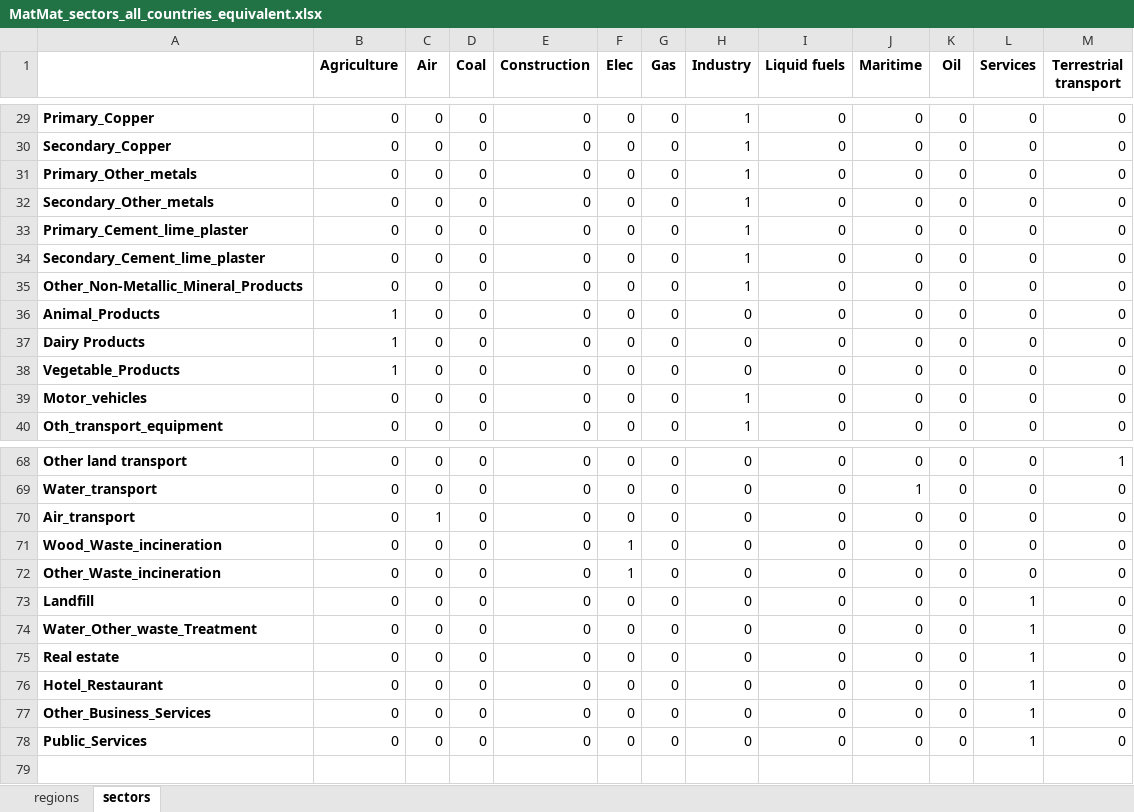
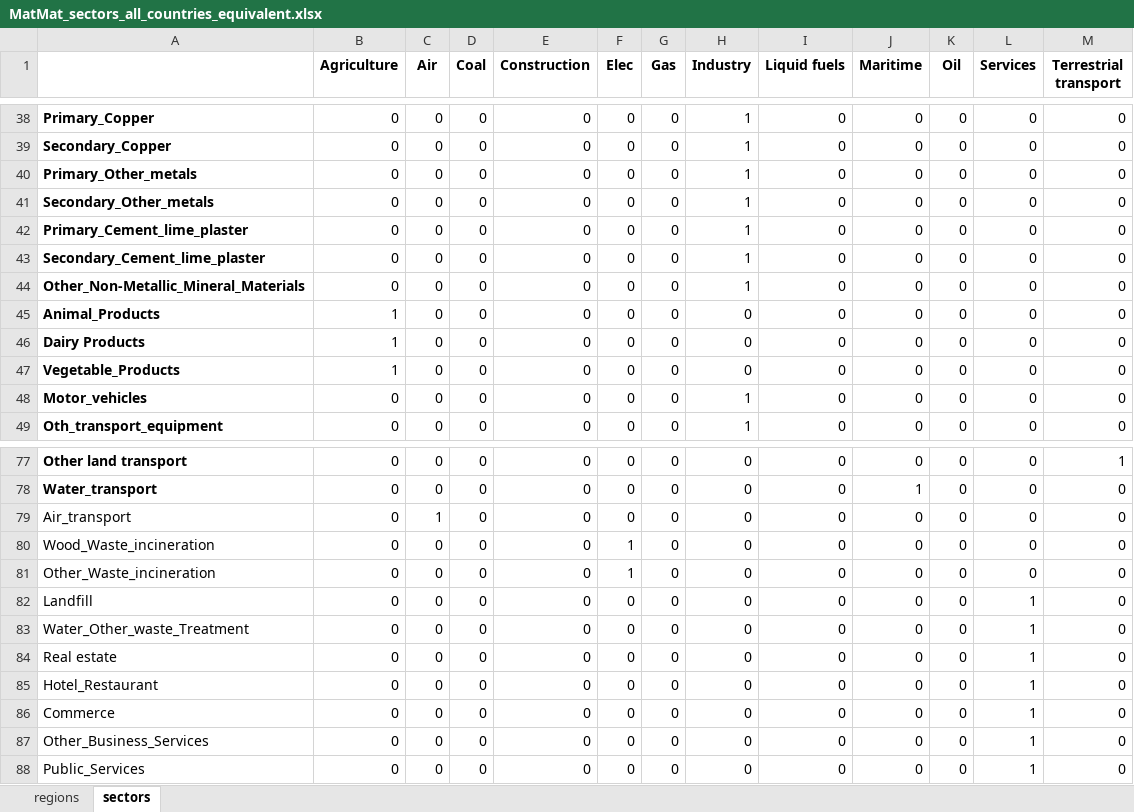
Before and after one commit to Maestrofinn/MatMat-Trade, an Excel workbook: data/IMACLIM_equivalent/MatMat_sectors_all_countries_equivalent.xlsx, sheet sectors, drawn as a sheet; only a part is shown, gaps mark what is left out; values as stored, in another font and other column widths than the file's, no borders; addresses are those after the commit; the diff covers the shown part only; the diff names each change by its address in the sheet, - before the commit and + after, or states it on an @@ line.

```diff
--- a/data/IMACLIM_equivalent/MatMat_sectors_all_countries_equivalent.xlsx (sheet sectors)
+++ b/data/IMACLIM_equivalent/MatMat_sectors_all_countries_equivalent.xlsx (sheet sectors)
-A44: Other_Non-Metallic_Mineral_Products
+A44: Other_Non-Metallic_Mineral_Materials
-A79:A85 bold: on
+A79:A85 bold: off
+row 86: Commerce | 0 | 0 | 0 | 0 | 0 | 0 | 0 | 0 | 0 | 0 | 1 | 0
-A87:A88 bold: on
+A87:A88 bold: off
```
Also changed, not shown: 9 added rows, 8 edited cells and cell formats elsewhere in this sheet, formulas that keep their value, data/aggregation/MatMat_sectors_all_countries.xlsx.
